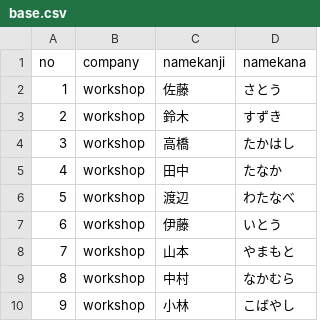
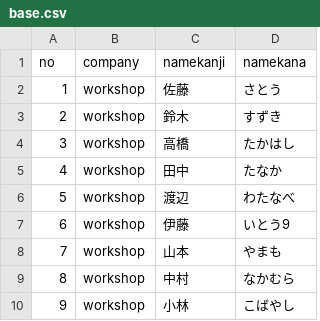
Before and after one commit to oshikawa-koki-fixer/Workshop.Github, a CSV file: OriginalText/workshop/base.csv, drawn as a sheet; the diff names each change by its address in the sheet, - before the commit and + after, or states it on an @@ line.

Commit message:
リベース

```diff
--- a/OriginalText/workshop/base.csv
+++ b/OriginalText/workshop/base.csv
-D7 (namekana): いとう
+D7 (namekana): いとう9
-D8 (namekana): やまもと
+D8 (namekana): やまも
```
